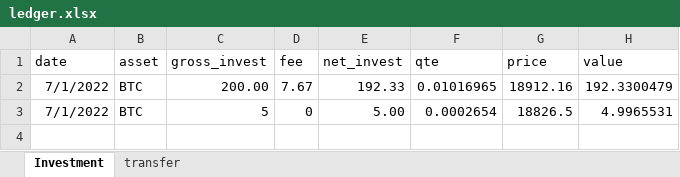
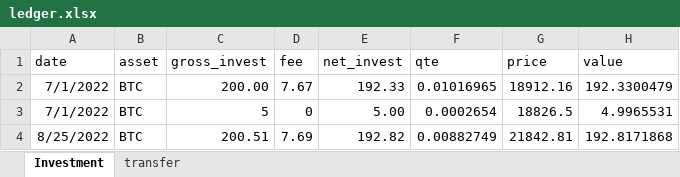
Before and after one commit to LaGauffre/BLOCKASTICS, an Excel workbook: Data/ledger.xlsx, sheet Investment, drawn as a sheet; values as stored, in another font and other column widths than the file's, no borders; the diff names each change by its address in the sheet, - before the commit and + after, or states it on an @@ line.

```diff
--- a/Data/ledger.xlsx (sheet Investment)
+++ b/Data/ledger.xlsx (sheet Investment)
+row 4: 8/25/2022 | BTC | 200.51 | 7.69 | 192.82 | 0.00882749 | 21842.81 | 192.8171868
```
Also changed, not shown: sheet transfer, 17 other files.
